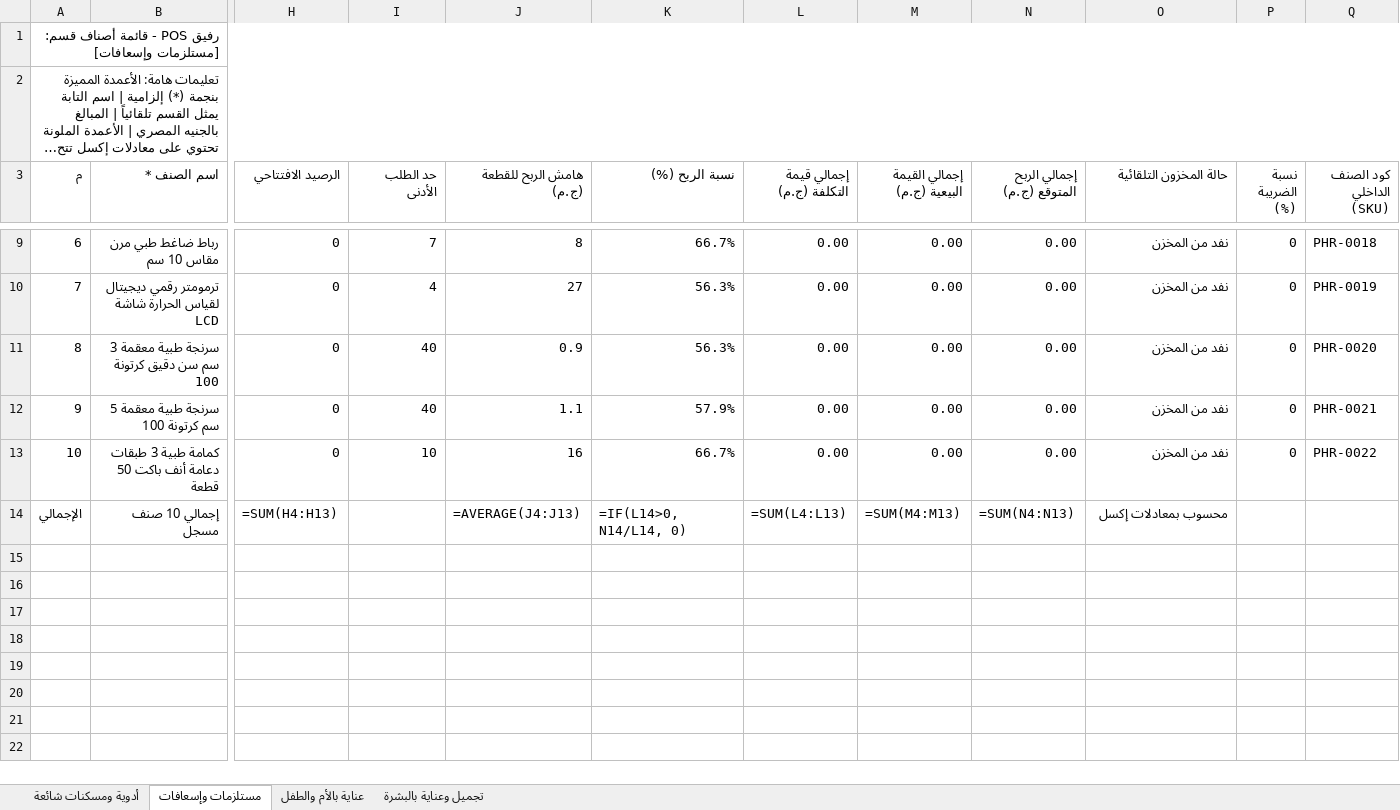
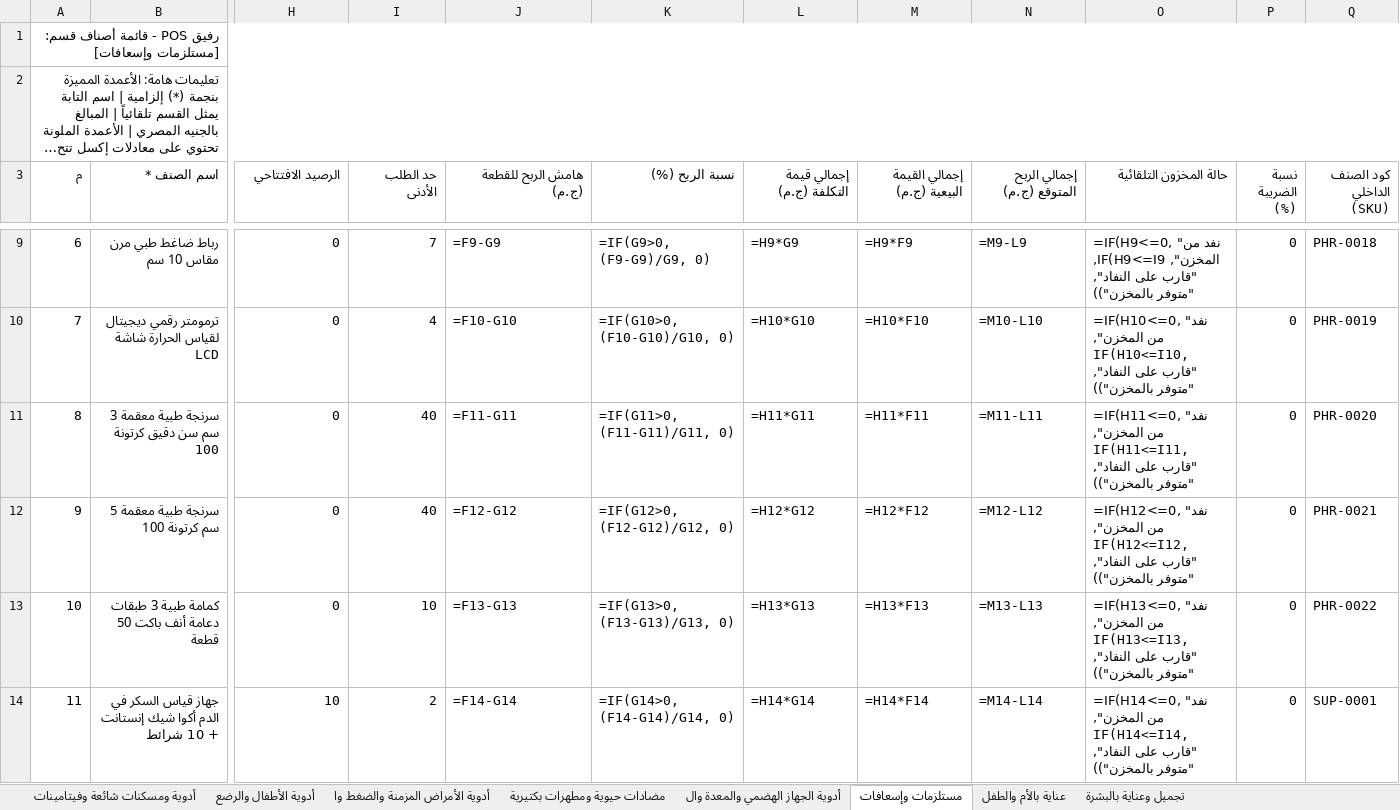
Before and after one commit to ISlamKhaledAli/RAFIQ, an Excel workbook: قوالب_أصناف_المحلات_Excel/09_صيدليات_ومستحضرات_تجميل_وعناية.xlsx, sheet مستلزمات وإسعافات, drawn as a sheet; only a part is shown, gaps mark what is left out; long unchanged cells end in …; values as stored, in another font and other column widths than the file's, no borders; formulas without a stored value are shown as written; removed rows and columns are numbered as before the commit, all else as after; rows hold the shown columns only; the diff covers the shown part only; the diff names each change by its address in the sheet, - before the commit and + after, or states it on an @@ line.

```diff
--- a/قوالب_أصناف_المحلات_Excel/09_صيدليات_ومستحضرات_تجميل_وعناية.xlsx (sheet مستلزمات وإسعافات)
+++ b/قوالب_أصناف_المحلات_Excel/09_صيدليات_ومستحضرات_تجميل_وعناية.xlsx (sheet مستلزمات وإسعافات)
-sheet tab: أدوية ومسكنات شائعة
+sheet tab: أدوية ومسكنات شائعة وفيتامينات
+sheet tab: أدوية الأطفال والرضع
+sheet tab: أدوية الأمراض المزمنة والضغط وا
+sheet tab: مضادات حيوية ومطهرات بكتيرية
+sheet tab: أدوية الجهاز الهضمي والمعدة وال
-J9 (هامش الربح للقطعة (ج.م)): 8
+J9 (هامش الربح للقطعة (ج.م)): =F9-G9
-K9 (نسبة الربح (%)): 66.7%
+K9 (نسبة الربح (%)): =IF(G9>0, (F9-G9)/G9, 0)
-L9 (إجمالي قيمة التكلفة (ج.م)): 0.00
+L9 (إجمالي قيمة التكلفة (ج.م)): =H9*G9
-M9 (إجمالي القيمة البيعية (ج.م)): 0.00
+M9 (إجمالي القيمة البيعية (ج.م)): =H9*F9
-N9 (إجمالي الربح المتوقع (ج.م)): 0.00
+N9 (إجمالي الربح المتوقع (ج.م)): =M9-L9
-O9 (حالة المخزون التلقائية): نفد من المخزن
+O9 (حالة المخزون التلقائية): =IF(H9<=0, "نفد من المخزن", IF(H9<=I9, "قارب على النفاد", "متوفر بالمخزن"))
-J10 (هامش الربح للقطعة (ج.م)): 27
+J10 (هامش الربح للقطعة (ج.م)): =F10-G10
-K10 (نسبة الربح (%)): 56.3%
+K10 (نسبة الربح (%)): =IF(G10>0, (F10-G10)/G10, 0)
-L10 (إجمالي قيمة التكلفة (ج.م)): 0.00
+L10 (إجمالي قيمة التكلفة (ج.م)): =H10*G10
-M10 (إجمالي القيمة البيعية (ج.م)): 0.00
+M10 (إجمالي القيمة البيعية (ج.م)): =H10*F10
-N10 (إجمالي الربح المتوقع (ج.م)): 0.00
+N10 (إجمالي الربح المتوقع (ج.م)): =M10-L10
-O10 (حالة المخزون التلقائية): نفد من المخزن
+O10 (حالة المخزون التلقائية): =IF(H10<=0, "نفد من المخزن", IF(H10<=I10, "قارب على النفاد", "متوفر بالمخزن"))
-J11 (هامش الربح للقطعة (ج.م)): 0.9
+J11 (هامش الربح للقطعة (ج.م)): =F11-G11
-K11 (نسبة الربح (%)): 56.3%
+K11 (نسبة الربح (%)): =IF(G11>0, (F11-G11)/G11, 0)
-L11 (إجمالي قيمة التكلفة (ج.م)): 0.00
+L11 (إجمالي قيمة التكلفة (ج.م)): =H11*G11
-M11 (إجمالي القيمة البيعية (ج.م)): 0.00
+M11 (إجمالي القيمة البيعية (ج.م)): =H11*F11
-N11 (إجمالي الربح المتوقع (ج.م)): 0.00
+N11 (إجمالي الربح المتوقع (ج.م)): =M11-L11
-O11 (حالة المخزون التلقائية): نفد من المخزن
+O11 (حالة المخزون التلقائية): =IF(H11<=0, "نفد من المخزن", IF(H11<=I11, "قارب على النفاد", "متوفر بالمخزن"))
-J12 (هامش الربح للقطعة (ج.م)): 1.1
+J12 (هامش الربح للقطعة (ج.م)): =F12-G12
-K12 (نسبة الربح (%)): 57.9%
+K12 (نسبة الربح (%)): =IF(G12>0, (F12-G12)/G12, 0)
-L12 (إجمالي قيمة التكلفة (ج.م)): 0.00
+L12 (إجمالي قيمة التكلفة (ج.م)): =H12*G12
-M12 (إجمالي القيمة البيعية (ج.م)): 0.00
+M12 (إجمالي القيمة البيعية (ج.م)): =H12*F12
-N12 (إجمالي الربح المتوقع (ج.م)): 0.00
+N12 (إجمالي الربح المتوقع (ج.م)): =M12-L12
-O12 (حالة المخزون التلقائية): نفد من المخزن
+O12 (حالة المخزون التلقائية): =IF(H12<=0, "نفد من المخزن", IF(H12<=I12, "قارب على النفاد", "متوفر بالمخزن"))
-J13 (هامش الربح للقطعة (ج.م)): 16
+J13 (هامش الربح للقطعة (ج.م)): =F13-G13
-K13 (نسبة الربح (%)): 66.7%
+K13 (نسبة الربح (%)): =IF(G13>0, (F13-G13)/G13, 0)
-L13 (إجمالي قيمة التكلفة (ج.م)): 0.00
+L13 (إجمالي قيمة التكلفة (ج.م)): =H13*G13
-M13 (إجمالي القيمة البيعية (ج.م)): 0.00
+M13 (إجمالي القيمة البيعية (ج.م)): =H13*F13
-N13 (إجمالي الربح المتوقع (ج.م)): 0.00
+N13 (إجمالي الربح المتوقع (ج.م)): =M13-L13
-O13 (حالة المخزون التلقائية): نفد من المخزن
+O13 (حالة المخزون التلقائية): =IF(H13<=0, "نفد من المخزن", IF(H13<=I13, "قارب على النفاد", "متوفر بالمخزن"))
-row 14: الإجمالي | إجمالي 10 صنف مسجل | =SUM(H4:H13) |  | =AVERAGE(J4:J13) | =IF(L14>0, N14/L14, 0) | =SUM(L4:L13) | =SUM(M4:M13) | =SUM(N4:N13) | محسوب بمعادلات إكسل
+row 14: 11 | جهاز قياس السكر في الدم أكوا شيك إنستانت + 10 شرائط | 10 | 2 | =F14-G14 | =IF(G14>0, (F14-G14)/G14, 0) | =H14*G14 | =H14*F14 | =M14-L14 | =IF(H14<=0, "نفد من المخزن", IF(H14<=I14, "قارب على النفاد", "متوفر بالمخزن")) | 0 | SUP-0001
```
Also changed, not shown: 10 added rows and 30 edited cells elsewhere in this sheet, sheet أدوية ومسكنات شائعة وفيتامينات, sheet تجميل وعناية بالبشرة, sheet عناية بالأم والطفل, 4 other files.
